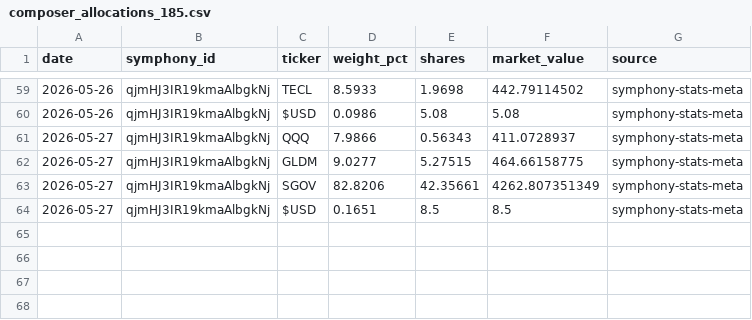
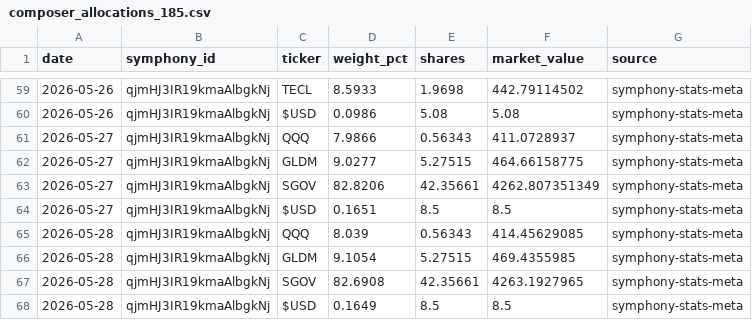
Before and after one commit to brianlee8309/blee-quant-site, a CSV file: composer_allocations_185.csv, drawn as a sheet; only a part is shown, gaps mark what is left out; the diff names each change by its address in the sheet, - before the commit and + after, or states it on an @@ line.

```diff
--- a/composer_allocations_185.csv
+++ b/composer_allocations_185.csv
+row 65: 2026-05-28 | qjmHJ3IR19kmaAlbgkNj | QQQ | 8.039 | 0.56343 | 414.45629085 | symphony-stats-meta
+row 66: 2026-05-28 | qjmHJ3IR19kmaAlbgkNj | GLDM | 9.1054 | 5.27515 | 469.4355985 | symphony-stats-meta
+row 67: 2026-05-28 | qjmHJ3IR19kmaAlbgkNj | SGOV | 82.6908 | 42.35661 | 4263.1927965 | symphony-stats-meta
+row 68: 2026-05-28 | qjmHJ3IR19kmaAlbgkNj | $USD | 0.1649 | 8.5 | 8.5 | symphony-stats-meta
```
Also changed, not shown: composer_allocations_185_3yr2.csv, composer_allocations_185v2.csv, 26 other files.
